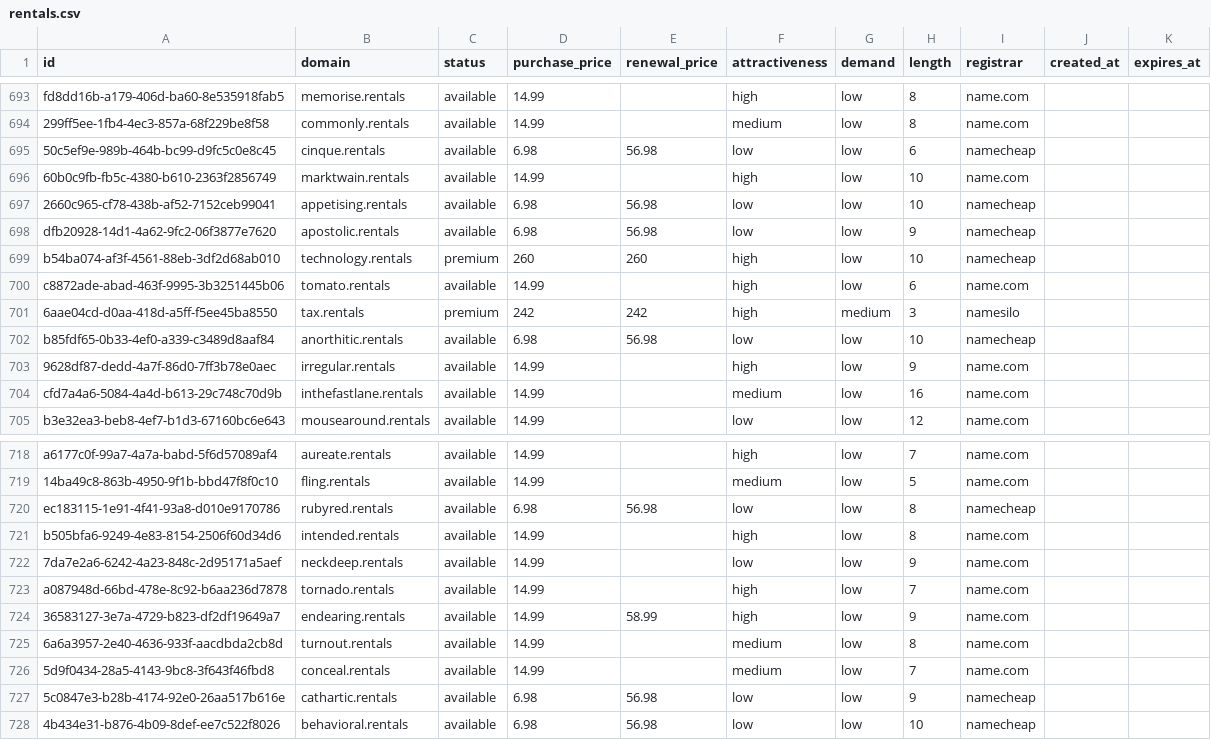
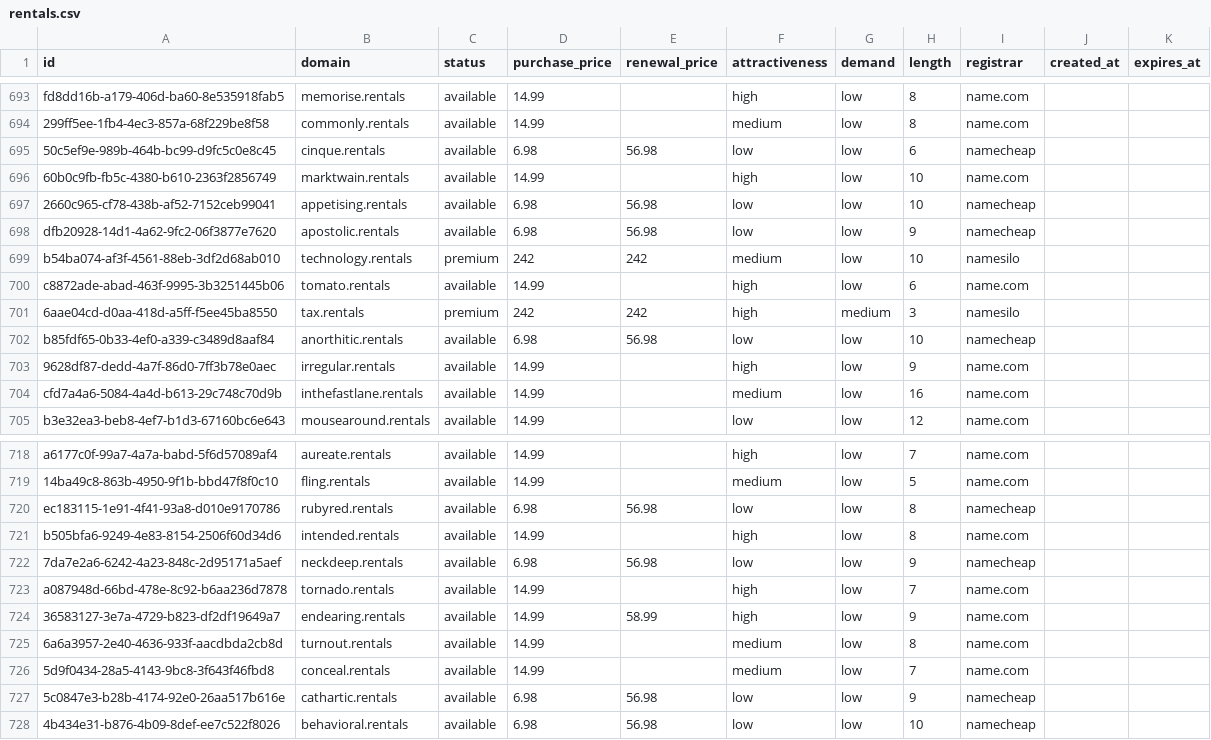
Before and after one commit to UniqueDomains/rentals-oneword-domains, a CSV file: rentals.csv, drawn as a sheet; only a part is shown, gaps mark what is left out.

Commit message:
Domains update

```diff
--- a/rentals.csv
+++ b/rentals.csv
@@ -698,3 +698,3 @@ fd8dd16b-a179-406d-ba60-8e535918fab5,memorise.rentals,available,14.99,,high,low,
 dfb20928-14d1-4a62-9fc2-06f3877e7620,apostolic.rentals,available,6.98,56.98,low,low,9,namecheap,,
-b54ba074-af3f-4561-88eb-3df2d68ab010,technology.rentals,premium,260,260,high,low,10,namecheap,,
+b54ba074-af3f-4561-88eb-3df2d68ab010,technology.rentals,premium,242,242,medium,low,10,namesilo,,
 c8872ade-abad-463f-9995-3b3251445b06,tomato.rentals,available,14.99,,high,low,6,name.com,,
@@ -721,3 +721,3 @@ ec183115-1e91-4f41-93a8-d010e9170786,rubyred.rentals,available,6.98,56.98,low,lo
 b505bfa6-9249-4e83-8154-2506f60d34d6,intended.rentals,available,14.99,,high,low,8,name.com,,
-7da7e2a6-6242-4a23-848c-2d95171a5aef,neckdeep.rentals,available,14.99,,low,low,9,name.com,,
+7da7e2a6-6242-4a23-848c-2d95171a5aef,neckdeep.rentals,available,6.98,56.98,low,low,9,namecheap,,
 a087948d-66bd-478e-8c92-b6aa236d7878,tornado.rentals,available,14.99,,high,low,7,name.com,,
```
Also changed, not shown: 4 other files.
